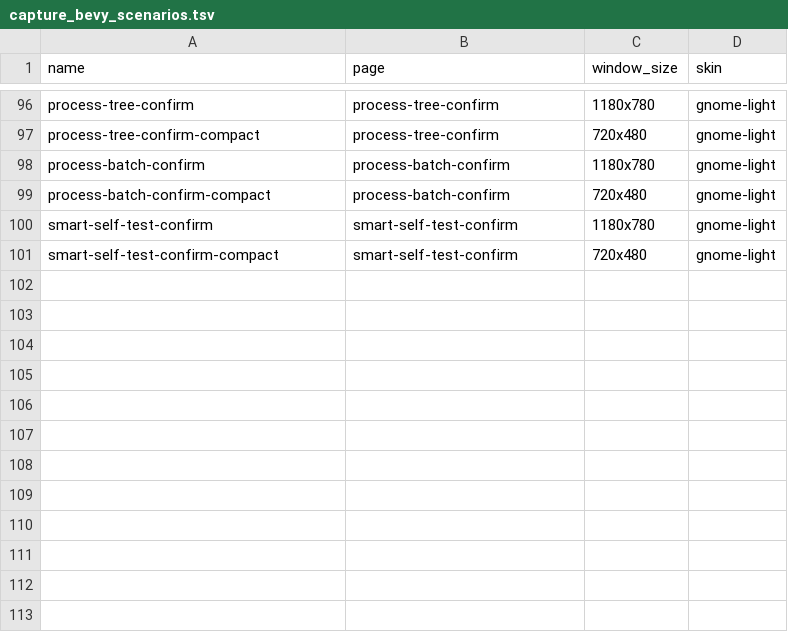
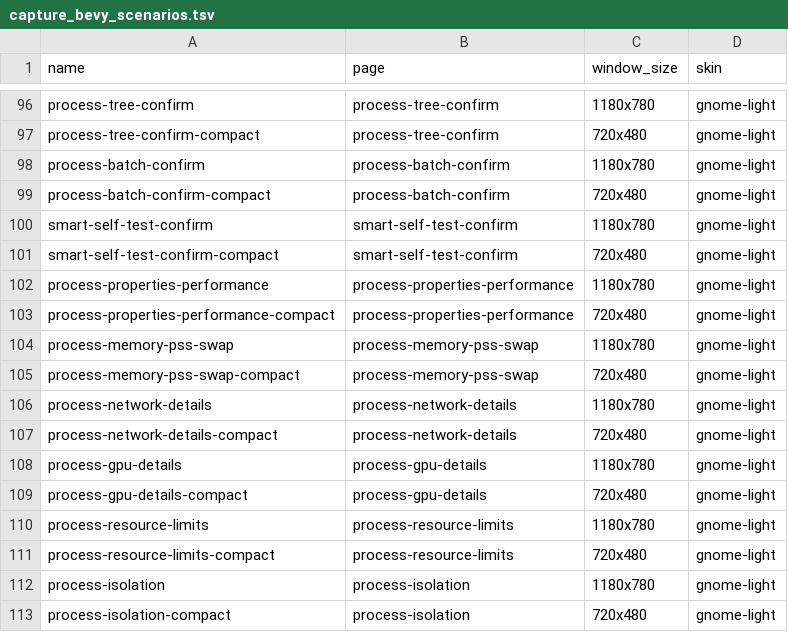
Before and after one commit to YellowWhiteBlackCat/TaskForest, a TSV file: scripts/capture_bevy_scenarios.tsv, drawn as a sheet; only a part is shown, gaps mark what is left out.

Commit message:
feat: land cluster 2 process details diagnostic facets across iced, bevy, and tui

```diff
--- a/scripts/capture_bevy_scenarios.tsv
+++ b/scripts/capture_bevy_scenarios.tsv
@@ -101 +101,13 @@ smart-self-test-confirm	smart-self-test-confirm	1180x780	gnome-light
 smart-self-test-confirm-compact	smart-self-test-confirm	720x480	gnome-light
+process-properties-performance	process-properties-performance	1180x780	gnome-light
+process-properties-performance-compact	process-properties-performance	720x480	gnome-light
+process-memory-pss-swap	process-memory-pss-swap	1180x780	gnome-light
+process-memory-pss-swap-compact	process-memory-pss-swap	720x480	gnome-light
+process-network-details	process-network-details	1180x780	gnome-light
+process-network-details-compact	process-network-details	720x480	gnome-light
+process-gpu-details	process-gpu-details	1180x780	gnome-light
+process-gpu-details-compact	process-gpu-details	720x480	gnome-light
+process-resource-limits	process-resource-limits	1180x780	gnome-light
+process-resource-limits-compact	process-resource-limits	720x480	gnome-light
+process-isolation	process-isolation	1180x780	gnome-light
+process-isolation-compact	process-isolation	720x480	gnome-light
```
Also changed, not shown: scripts/capture_iced_scenarios.tsv, scripts/capture_tui_scenarios.tsv, 9 other files.
